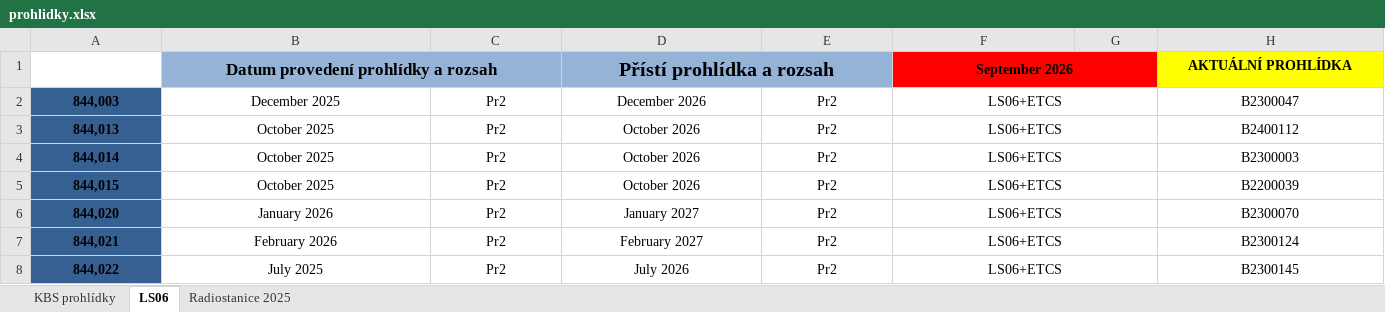
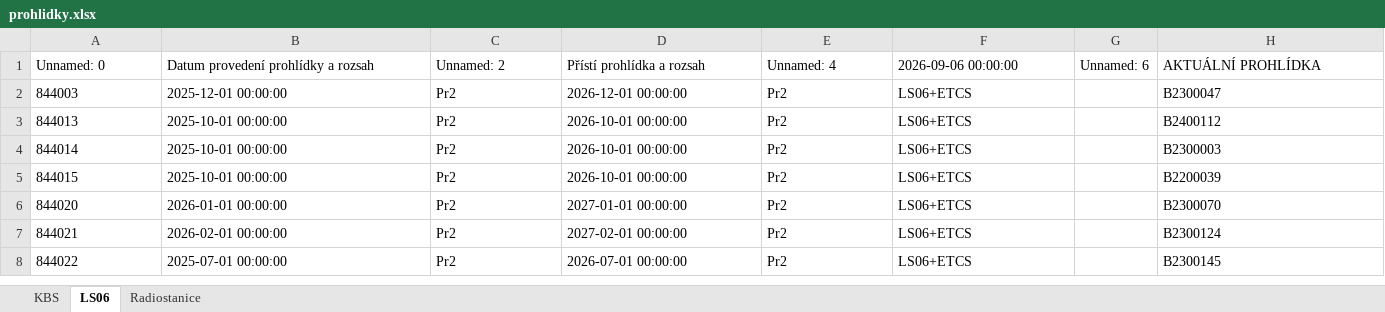
Before and after one commit to truckcsgofan-P5/Prohlidky, an Excel workbook: prohlidky.xlsx, sheet LS06, drawn as a sheet; only a part is shown; values as stored, in another font and other column widths than the file's, no borders; conditional formats not drawn; removed rows and columns are numbered as before the commit, all else as after; the diff covers the shown part only; the diff names each change by its address in the sheet, - before the commit and + after, or states it on an @@ line.

```diff
--- a/prohlidky.xlsx (sheet LS06)
+++ b/prohlidky.xlsx (sheet LS06)
-sheet tab: KBS prohlídky
+sheet tab: KBS
-sheet tab: Radiostanice 2025
+sheet tab: Radiostanice
-row 1:  | Datum provedení prohlídky a rozsah |  | Přístí prohlídka a rozsah |  | September 2026 |  | AKTUÁLNÍ PROHLÍDKA
+row 1: Unnamed: 0 | Datum provedení prohlídky a rozsah | Unnamed: 2 | Přístí prohlídka a rozsah | Unnamed: 4 | 2026-09-06 00:00:00 | Unnamed: 6 | AKTUÁLNÍ PROHLÍDKA
-A2: 844,003
+A2: 844003
-A2:F8 alignment: center
+A2:F8 alignment: left
@@ A2:A8 fill: #376092 → none, bold: on → off @@
-B2: December 2025
+B2: 2025-12-01 00:00:00
-D2: December 2026
+D2: 2026-12-01 00:00:00
-F2:G2 merged
-H2:H8 alignment: center
+H2:H8 alignment: left
-A3: 844,013
+A3: 844013
-B3:B5: October 2025
+B3:B5: 2025-10-01 00:00:00
-D3:D5: October 2026
+D3:D5: 2026-10-01 00:00:00
-F3:G3 merged
-A4: 844,014
+A4: 844014
-F4:G4 merged
-A5: 844,015
+A5: 844015
-F5:G5 merged
-A6: 844,020
+A6: 844020
-B6: January 2026
+B6: 2026-01-01 00:00:00
-D6: January 2027
+D6: 2027-01-01 00:00:00
-F6:G6 merged
-A7: 844,021
+A7: 844021
-B7: February 2026
+B7: 2026-02-01 00:00:00
-D7: February 2027
+D7: 2027-02-01 00:00:00
-F7:G7 merged
-A8: 844,022
+A8: 844022
-B8: July 2025
+B8: 2025-07-01 00:00:00
-D8: July 2026
+D8: 2026-07-01 00:00:00
-F8:G8 merged
```
Also changed, not shown: 45 edited cells, cell formats and merged cells elsewhere in this sheet, sheet KBS, sheet Radiostanice.
